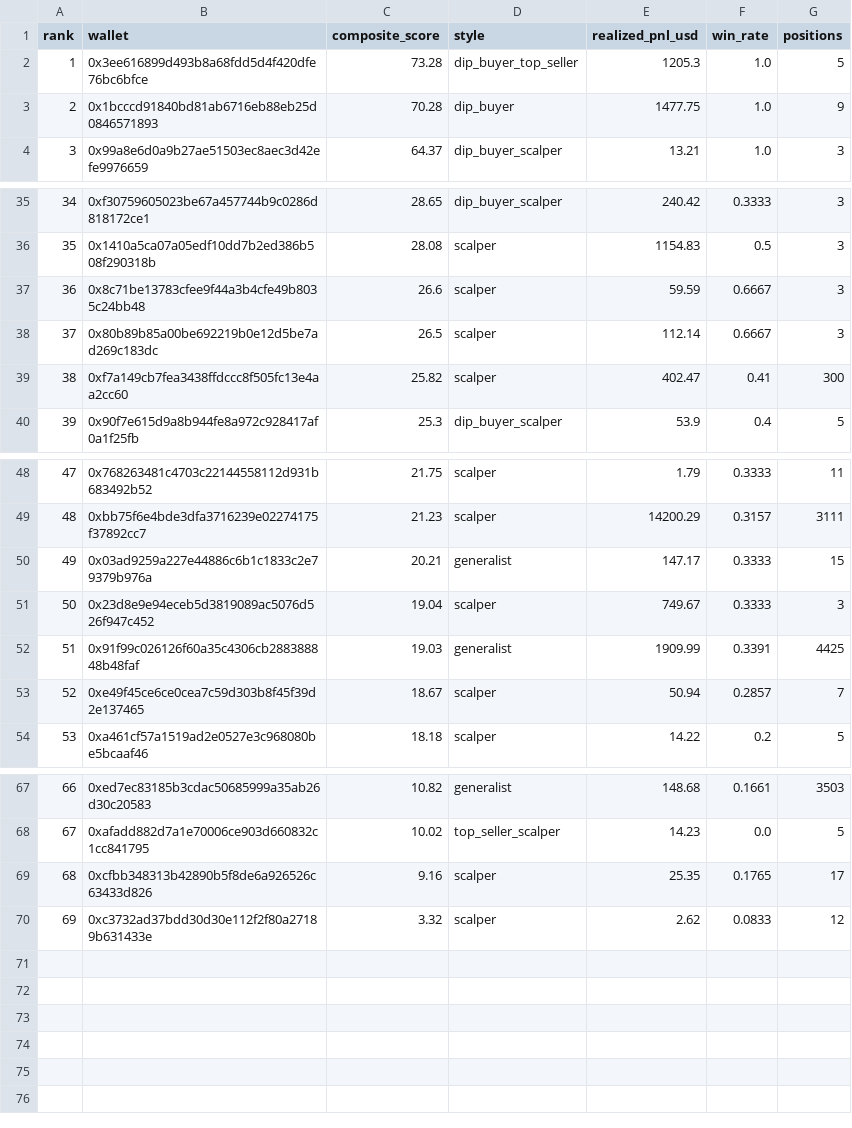
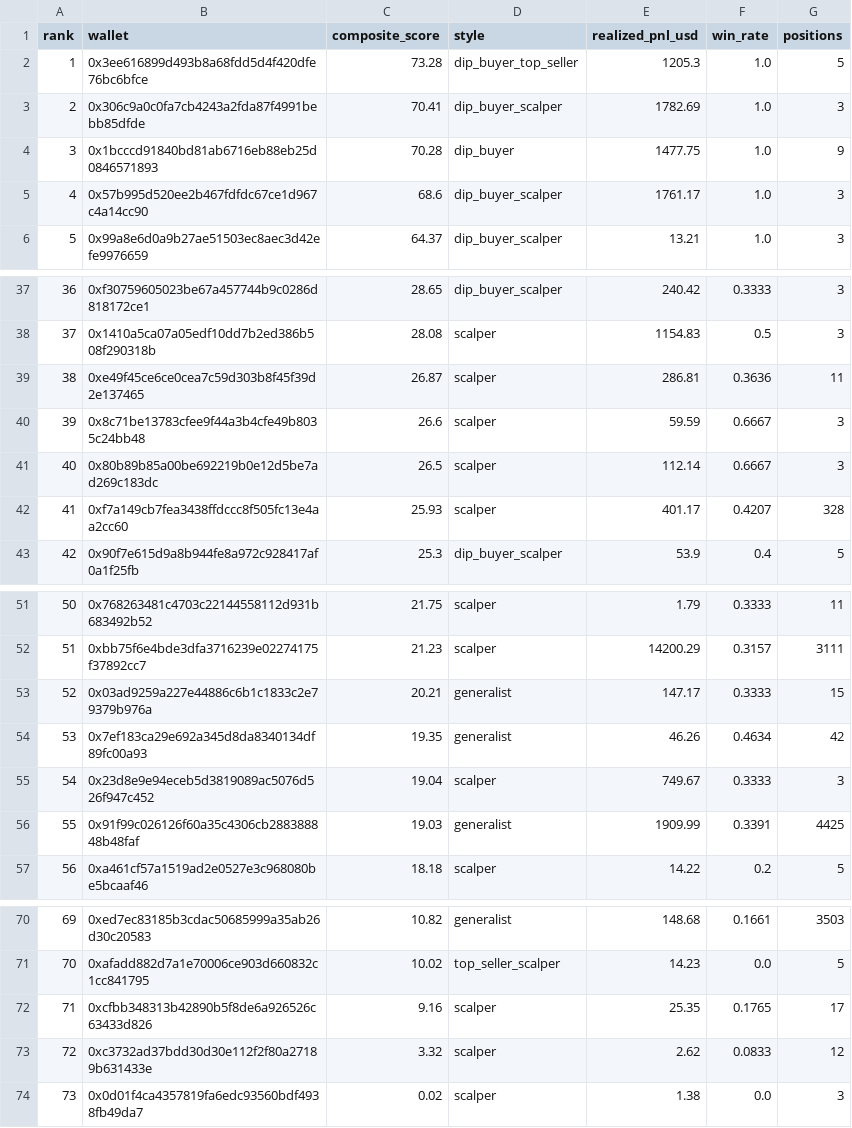
Before and after one commit to papatora/WalletIntel, a CSV file: results/top_wallets_latest.csv, drawn as a sheet; only a part is shown, gaps mark what is left out; removed rows and columns are numbered as before the commit, all else as after; the diff names each change by its address in the sheet, - before the commit and + after, or states it on an @@ line.

Commit message:
daily 7 Okt: delta 170K wallet lengkap + classify_local pasca-delta + dedupe (GENERALIST 22.812 murni)

```diff
--- a/results/top_wallets_latest.csv
+++ b/results/top_wallets_latest.csv
+row 3: 2 | 0x306c9a0c0fa7cb4243a2fda87f4991bebb85dfde | 70.41 | dip_buyer_scalper | 1782.69 | 1.0 | 3
@@ column A (rank) renumbered between rows 4 and 73 @@
+row 5: 4 | 0x57b995d520ee2b467fdfdc67ce1d967c4a14cc90 | 68.6 | dip_buyer_scalper | 1761.17 | 1.0 | 3
+row 39: 38 | 0xe49f45ce6ce0cea7c59d303b8f45f39d2e137465 | 26.87 | scalper | 286.81 | 0.3636 | 11
-C42 (composite_score): 25.82
+C42 (composite_score): 25.93
-E42 (realized_pnl_usd): 402.47
+E42 (realized_pnl_usd): 401.17
-F42 (win_rate): 0.41
+F42 (win_rate): 0.4207
-G42 (positions): 300
+G42 (positions): 328
+row 54: 53 | 0x7ef183ca29e692a345d8da8340134df89fc00a93 | 19.35 | generalist | 46.26 | 0.4634 | 42
-row 53: 52 | 0xe49f45ce6ce0cea7c59d303b8f45f39d2e137465 | 18.67 | scalper | 50.94 | 0.2857 | 7
+row 74: 73 | 0x0d01f4ca4357819fa6edc93560bdf4938fb49da7 | 0.02 | scalper | 1.38 | 0.0 | 3
```
Also changed, not shown: 4 other files.
